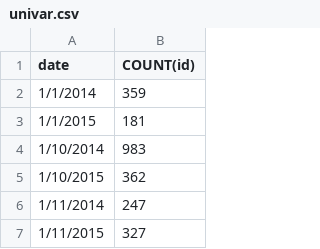
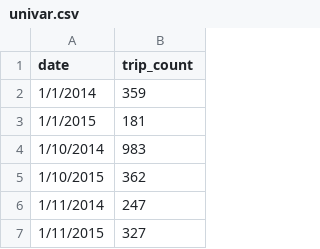
Before and after one commit to amandamch/sfbikes, a CSV file: univar.csv, drawn as a sheet; only a part is shown.

Commit message:
Changed column name to be usable in Python

```diff
--- a/univar.csv
+++ b/univar.csv
@@ -1,2 +1,2 @@
-date,COUNT(id)
+date,trip_count
 1/1/2014,359
```
